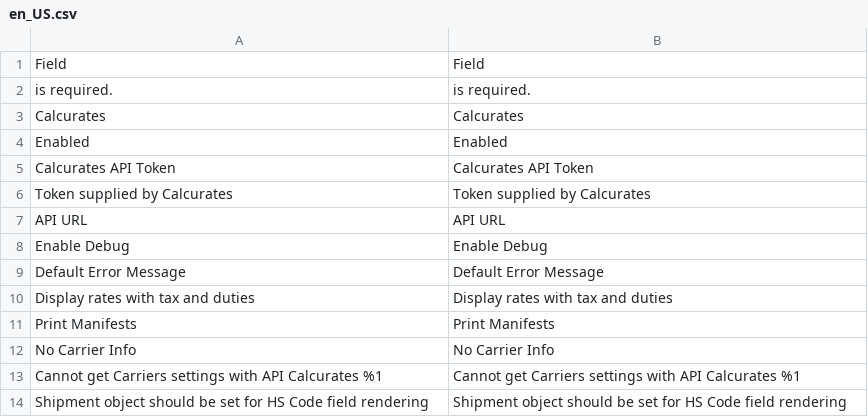
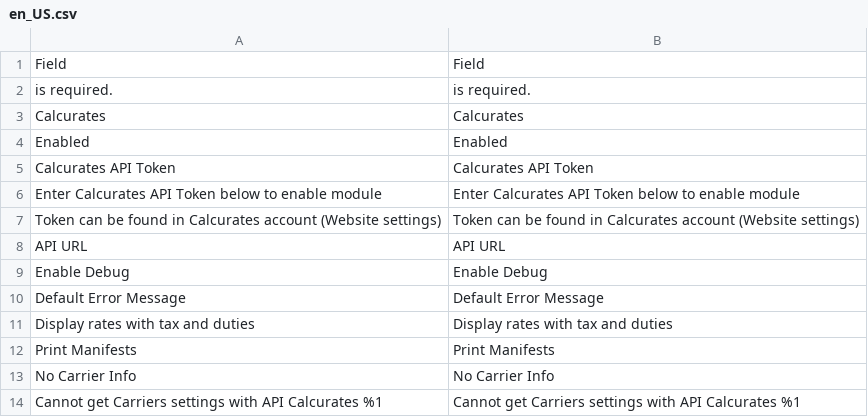
Before and after one commit to calcurates/module-magento, a CSV file: i18n/en_US.csv, drawn as a sheet; only a part is shown; the shorter side is filled out with more unchanged rows.

Commit message:
SAAS-3743: Module config hints added

```diff
--- a/i18n/en_US.csv
+++ b/i18n/en_US.csv
@@ -5,3 +5,4 @@
 "Calcurates API Token","Calcurates API Token"
-"Token supplied by Calcurates","Token supplied by Calcurates"
+"Enter Calcurates API Token below to enable module","Enter Calcurates API Token below to enable module"
+"Token can be found in Calcurates account (Website settings)","Token can be found in Calcurates account (Website settings)"
 "API URL","API URL"
```
Also changed, not shown: 1 other file.
